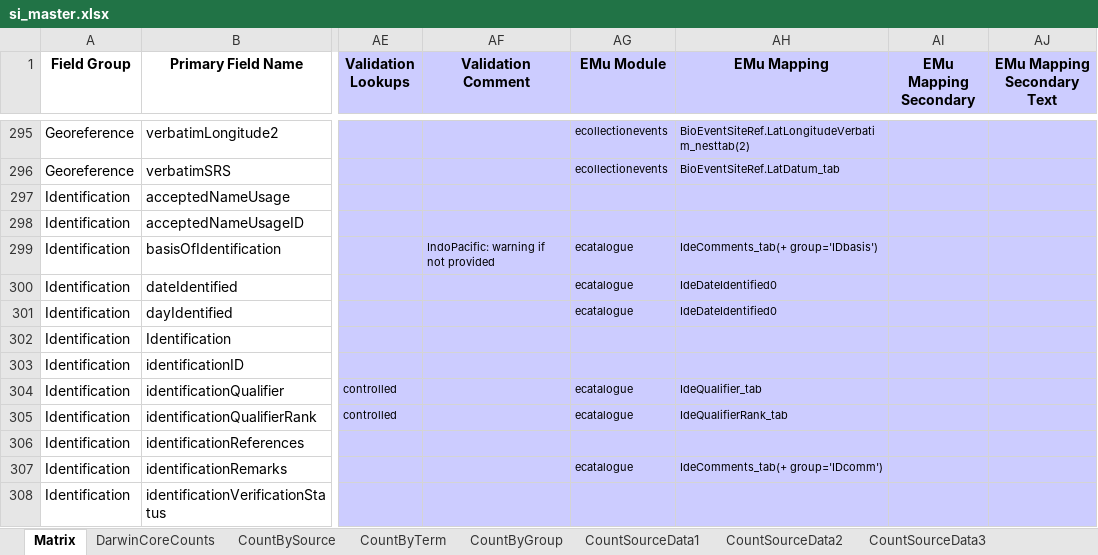
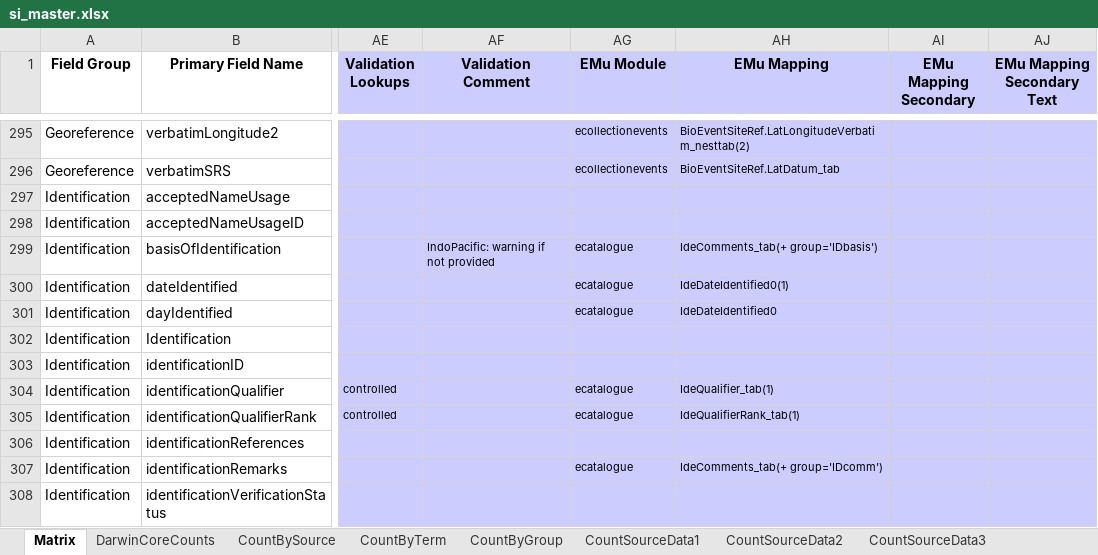
Before and after one commit to biocodellc/biocode-fims, an Excel workbook: trunk/Documents/Smithsonian/si_master.xlsx, sheet Matrix, drawn as a sheet; only a part is shown, gaps mark what is left out; values as stored, in another font and other column widths than the file's, no borders; the diff covers the shown part only; the diff names each change by its address in the sheet, - before the commit and + after, or states it on an @@ line.

```diff
--- a/trunk/Documents/Smithsonian/si_master.xlsx (sheet Matrix)
+++ b/trunk/Documents/Smithsonian/si_master.xlsx (sheet Matrix)
-AH300 (EMu Mapping): IdeDateIdentified0
+AH300 (EMu Mapping): IdeDateIdentified0(1)
-AH304 (EMu Mapping): IdeQualifier_tab
+AH304 (EMu Mapping): IdeQualifier_tab(1)
-AH305 (EMu Mapping): IdeQualifierRank_tab
+AH305 (EMu Mapping): IdeQualifierRank_tab(1)
```
Also changed, not shown: 1 added row, 79 edited cells and cell formats elsewhere in this sheet, formulas that keep their value, charts or pictures.
